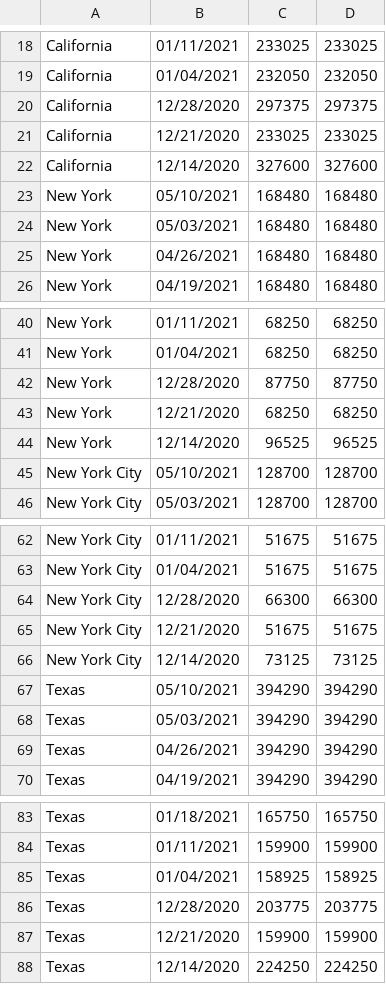
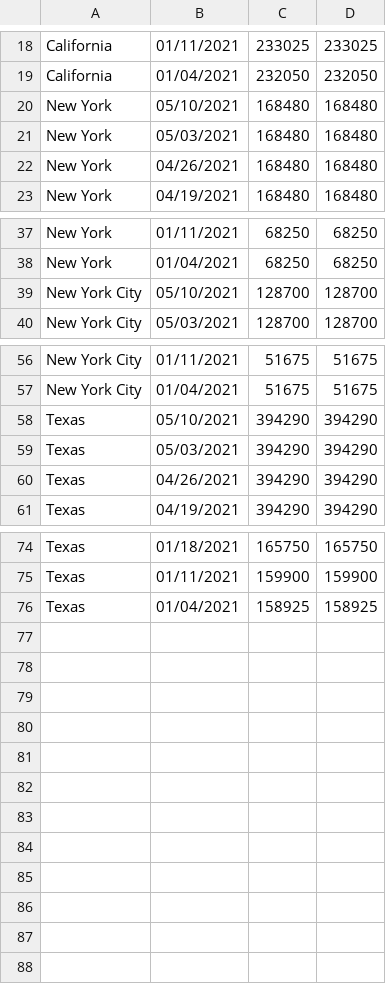
Before and after one commit to mcorrieri/phase-3-backend, a CSV file: backend/db/migrate/Pfizer.csv, drawn as a sheet; only a part is shown, gaps mark what is left out; the diff names each change by its address in the sheet, - before the commit and + after, or states it on an @@ line.

```diff
--- a/backend/db/migrate/Pfizer.csv
+++ b/backend/db/migrate/Pfizer.csv
-row 20: California | 12/28/2020 | 297375 | 297375
-row 21: California | 12/21/2020 | 233025 | 233025
-row 22: California | 12/14/2020 | 327600 | 327600
-row 42: New York | 12/28/2020 | 87750 | 87750
-row 43: New York | 12/21/2020 | 68250 | 68250
-row 44: New York | 12/14/2020 | 96525 | 96525
-row 64: New York City | 12/28/2020 | 66300 | 66300
-row 65: New York City | 12/21/2020 | 51675 | 51675
-row 66: New York City | 12/14/2020 | 73125 | 73125
-row 86: Texas | 12/28/2020 | 203775 | 203775
-row 87: Texas | 12/21/2020 | 159900 | 159900
-row 88: Texas | 12/14/2020 | 224250 | 224250
```
Also changed, not shown: backend/db/migrate/Moderna.csv, 3 other files.
